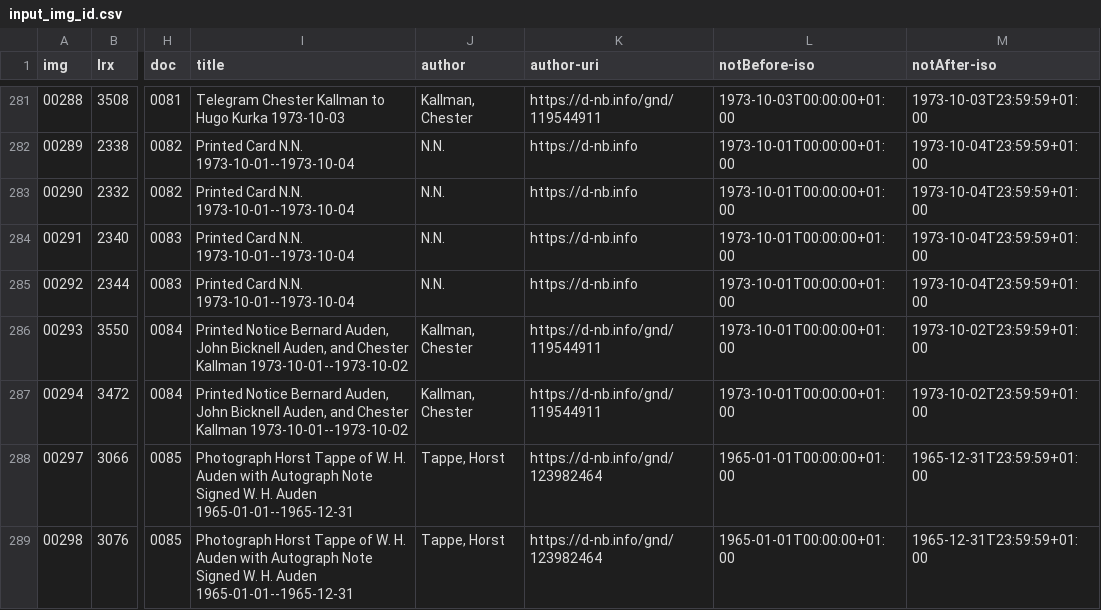
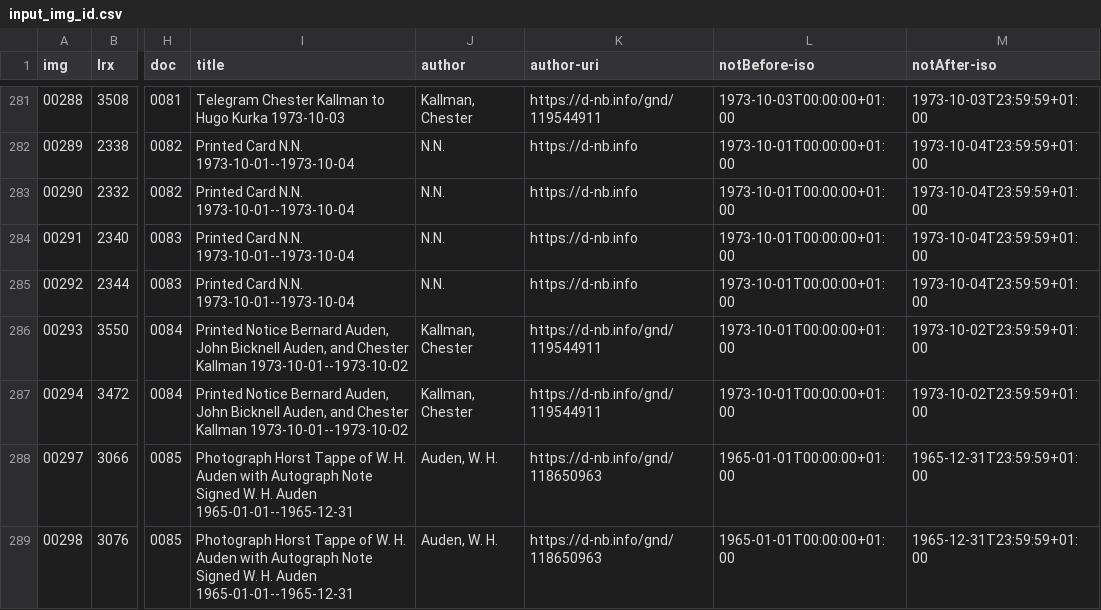
Before and after one commit to auden-in-austria-digital/aad-data, a CSV file: metadata/csv/input_img_id.csv, drawn as a sheet; only a part is shown, gaps mark what is left out; the diff names each change by its address in the sheet, - before the commit and + after, or states it on an @@ line.

Commit message:
change `author` `author-uri` values ll 288-289

```diff
--- a/metadata/csv/input_img_id.csv
+++ b/metadata/csv/input_img_id.csv
-J288:J289 (author): Tappe, Horst
+J288:J289 (author): Auden, W. H.
-K288:K289 (author-uri): https://d-nb.info/gnd/123982464
+K288:K289 (author-uri): https://d-nb.info/gnd/118650963
```
